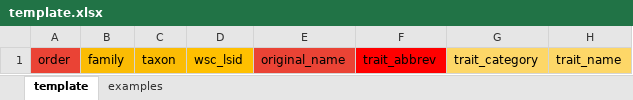
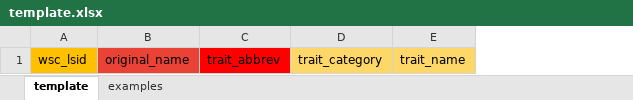
Before and after one commit to oookoook/spider-trait-database, an Excel workbook: docs/template.xlsx, sheet template, drawn as a sheet; only a part is shown; values as stored, in another font and other column widths than the file's, no borders; the diff names each change by its address in the sheet, - before the commit and + after, or states it on an @@ line.

```diff
--- a/docs/template.xlsx (sheet template)
+++ b/docs/template.xlsx (sheet template)
-column A, row 1: order
-column B, row 1: family
-column C, row 1: taxon
```
Also changed, not shown: sheet examples, 9 other files.
